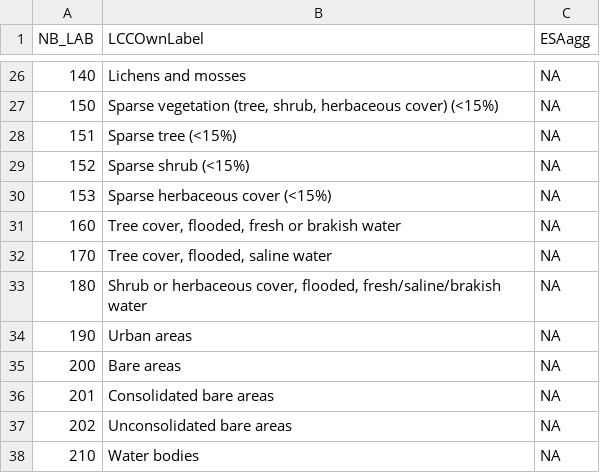
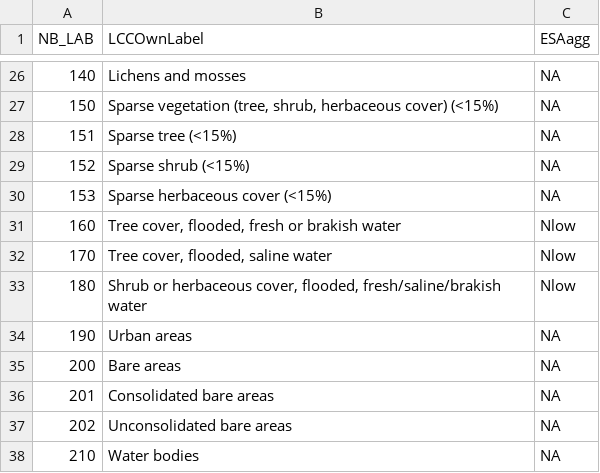
Before and after one commit to cesarterrer/SoilC_CO2, a CSV file: ESA_Fert.csv, drawn as a sheet; only a part is shown, gaps mark what is left out.

```diff
--- a/ESA_Fert.csv
+++ b/ESA_Fert.csv
@@ -30,5 +30,5 @@ NB_LAB,LCCOwnLabel,ESAagg
 153,Sparse herbaceous cover (<15%),NA
-160,"Tree cover, flooded, fresh or brakish water",NA
-170,"Tree cover, flooded, saline water",NA
-180,"Shrub or herbaceous cover, flooded, fresh/saline/brakish water",NA
+160,"Tree cover, flooded, fresh or brakish water",Nlow
+170,"Tree cover, flooded, saline water",Nlow
+180,"Shrub or herbaceous cover, flooded, fresh/saline/brakish water",Nlow
 190,Urban areas,NA
```
Also changed, not shown: ESA_Disturbance.csv, ESA_classes.csv, 26 other files.
